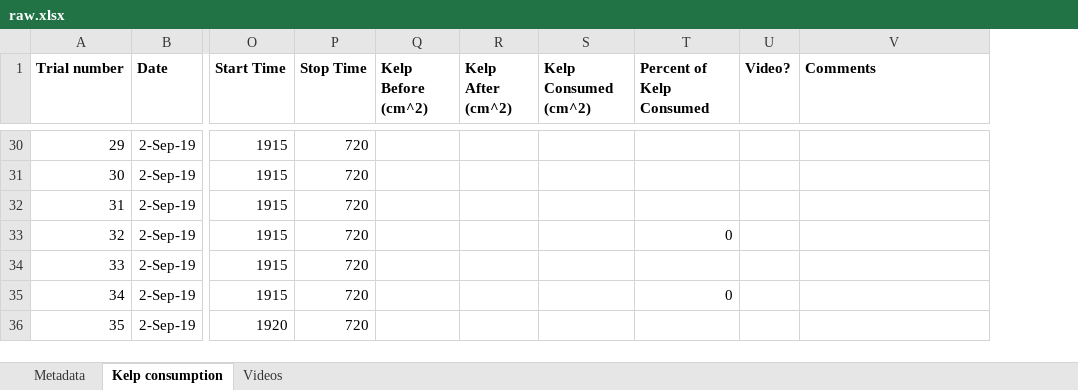
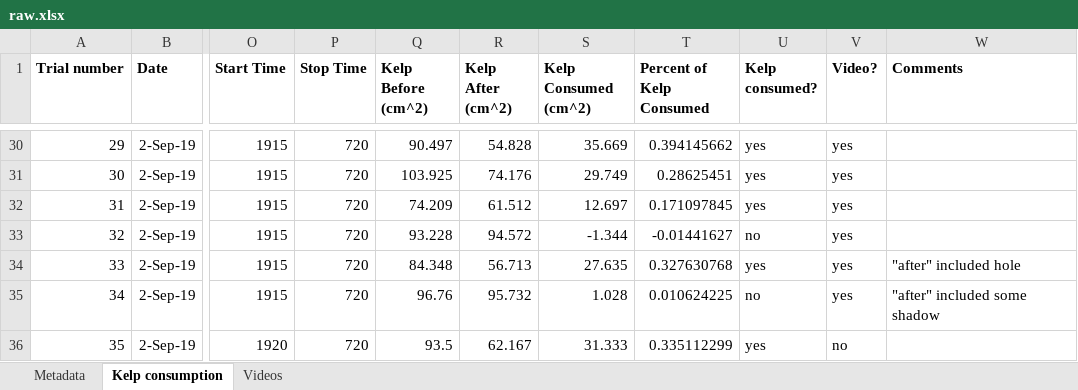
Before and after one commit to ameliaritger/Ritger-2019-Corynactis-urchin-deterrence, an Excel workbook: data/raw.xlsx, sheet Kelp consumption, drawn as a sheet; only a part is shown, gaps mark what is left out; values as stored, in another font and other column widths than the file's, no borders; addresses are those after the commit; the diff covers the shown part only; the diff names each change by its address in the sheet, - before the commit and + after, or states it on an @@ line.

Commit message:
some kelp image analysis

```diff
--- a/data/raw.xlsx (sheet Kelp consumption)
+++ b/data/raw.xlsx (sheet Kelp consumption)
+column U (Kelp consumed?), rows 30-36: yes | yes | yes | no | yes | no | yes
-Q30 (Kelp Before (cm^2)): (empty)
+Q30 (Kelp Before (cm^2)): 90.497
-R30 (Kelp After (cm^2)): (empty)
+R30 (Kelp After (cm^2)): 54.828
-S30 (Kelp Consumed (cm^2)): (empty)
+S30 (Kelp Consumed (cm^2)): 35.669
-T30 (Percent of Kelp Consumed): (empty)
+T30 (Percent of Kelp Consumed): 0.394145662
-V30:V35 (Video?): (empty)
+V30:V35 (Video?): yes
-Q31 (Kelp Before (cm^2)): (empty)
+Q31 (Kelp Before (cm^2)): 103.925
-R31 (Kelp After (cm^2)): (empty)
+R31 (Kelp After (cm^2)): 74.176
-S31 (Kelp Consumed (cm^2)): (empty)
+S31 (Kelp Consumed (cm^2)): 29.749
-T31 (Percent of Kelp Consumed): (empty)
+T31 (Percent of Kelp Consumed): 0.28625451
-Q32 (Kelp Before (cm^2)): (empty)
+Q32 (Kelp Before (cm^2)): 74.209
-R32 (Kelp After (cm^2)): (empty)
+R32 (Kelp After (cm^2)): 61.512
-S32 (Kelp Consumed (cm^2)): (empty)
+S32 (Kelp Consumed (cm^2)): 12.697
-T32 (Percent of Kelp Consumed): (empty)
+T32 (Percent of Kelp Consumed): 0.171097845
-Q33 (Kelp Before (cm^2)): (empty)
+Q33 (Kelp Before (cm^2)): 93.228
-R33 (Kelp After (cm^2)): (empty)
+R33 (Kelp After (cm^2)): 94.572
-S33 (Kelp Consumed (cm^2)): (empty)
+S33 (Kelp Consumed (cm^2)): -1.344
-T33 (Percent of Kelp Consumed): 0
+T33 (Percent of Kelp Consumed): -0.01441627
-Q34 (Kelp Before (cm^2)): (empty)
+Q34 (Kelp Before (cm^2)): 84.348
-R34 (Kelp After (cm^2)): (empty)
+R34 (Kelp After (cm^2)): 56.713
-S34 (Kelp Consumed (cm^2)): (empty)
+S34 (Kelp Consumed (cm^2)): 27.635
-T34 (Percent of Kelp Consumed): (empty)
+T34 (Percent of Kelp Consumed): 0.327630768
-W34 (Comments): (empty)
+W34 (Comments): "after" included hole
-Q35 (Kelp Before (cm^2)): (empty)
+Q35 (Kelp Before (cm^2)): 96.76
-R35 (Kelp After (cm^2)): (empty)
+R35 (Kelp After (cm^2)): 95.732
-S35 (Kelp Consumed (cm^2)): (empty)
+S35 (Kelp Consumed (cm^2)): 1.028
-T35 (Percent of Kelp Consumed): 0
+T35 (Percent of Kelp Consumed): 0.010624225
-W35 (Comments): (empty)
+W35 (Comments): "after" included some shadow
-Q36 (Kelp Before (cm^2)): (empty)
+Q36 (Kelp Before (cm^2)): 93.5
-R36 (Kelp After (cm^2)): (empty)
+R36 (Kelp After (cm^2)): 62.167
-S36 (Kelp Consumed (cm^2)): (empty)
+S36 (Kelp Consumed (cm^2)): 31.333
-T36 (Percent of Kelp Consumed): (empty)
+T36 (Percent of Kelp Consumed): 0.335112299
-V36 (Video?): (empty)
+V36 (Video?): no
```
Also changed, not shown: 243 edited cells and cell formats elsewhere in this sheet, sheet Videos, 4 other files.
